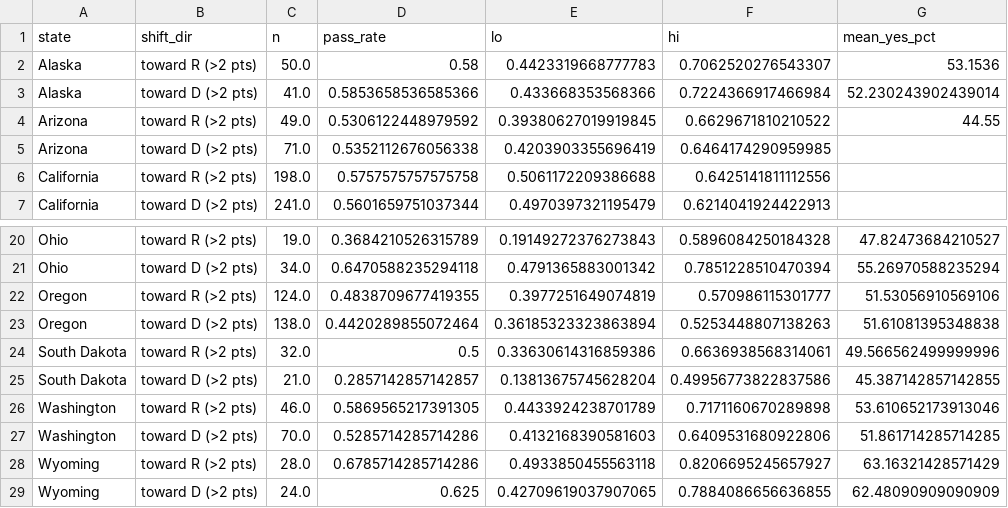
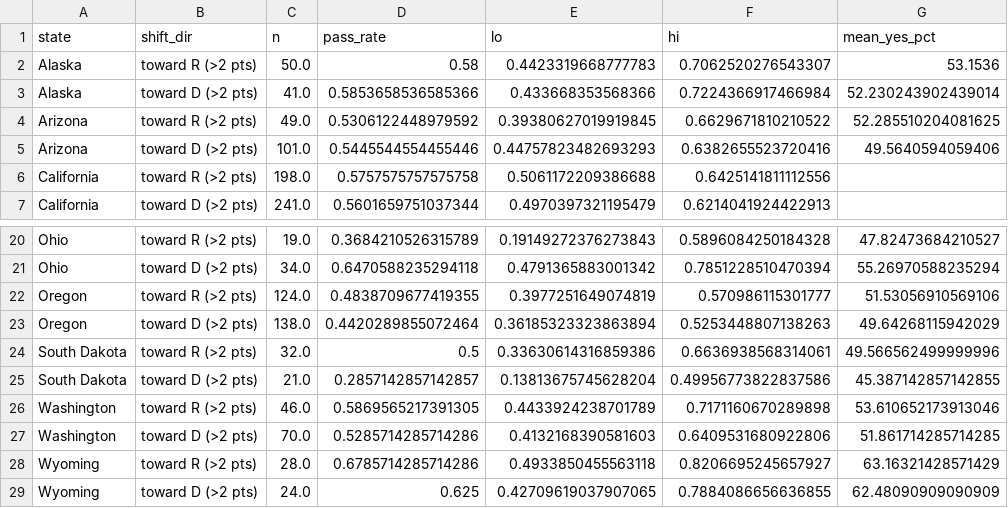
Before and after one commit to kuod/yes-no-maybeso, a CSV file: results/politics_state_shift.csv, drawn as a sheet; only a part is shown, gaps mark what is left out.

```diff
--- a/results/politics_state_shift.csv
+++ b/results/politics_state_shift.csv
@@ -3,4 +3,4 @@ Alaska,toward R (>2 pts),50.0,0.58,0.4423319668777783,0.7062520276543307,53.1536
 Alaska,toward D (>2 pts),41.0,0.5853658536585366,0.433668353568366,0.7224366917466984,52.230243902439014
-Arizona,toward R (>2 pts),49.0,0.5306122448979592,0.39380627019919845,0.6629671810210522,44.55
-Arizona,toward D (>2 pts),71.0,0.5352112676056338,0.4203903355696419,0.6464174290959985,
+Arizona,toward R (>2 pts),49.0,0.5306122448979592,0.39380627019919845,0.6629671810210522,52.285510204081625
+Arizona,toward D (>2 pts),101.0,0.5445544554455446,0.44757823482693293,0.6382655523720416,49.5640594059406
 California,toward R (>2 pts),198.0,0.5757575757575758,0.5061172209386688,0.6425141811112556,
@@ -22,3 +22,3 @@ Ohio,toward D (>2 pts),34.0,0.6470588235294118,0.4791365883001342,0.785122851047
 Oregon,toward R (>2 pts),124.0,0.4838709677419355,0.3977251649074819,0.570986115301777,51.53056910569106
-Oregon,toward D (>2 pts),138.0,0.4420289855072464,0.36185323323863894,0.5253448807138263,51.61081395348838
+Oregon,toward D (>2 pts),138.0,0.4420289855072464,0.36185323323863894,0.5253448807138263,49.64268115942029
 South Dakota,toward R (>2 pts),32.0,0.5,0.33630614316859386,0.6636938568314061,49.566562499999996
```
Also changed, not shown: results/by_domain_type.csv, results/by_state.csv, 45 other files.
